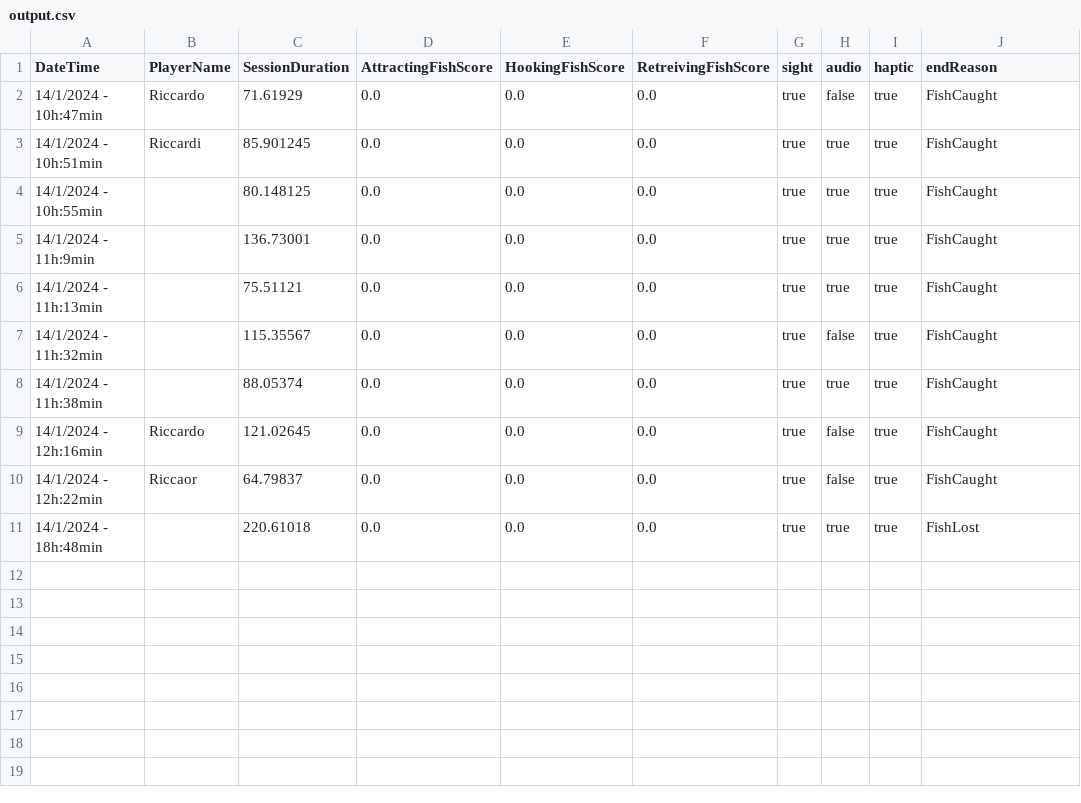
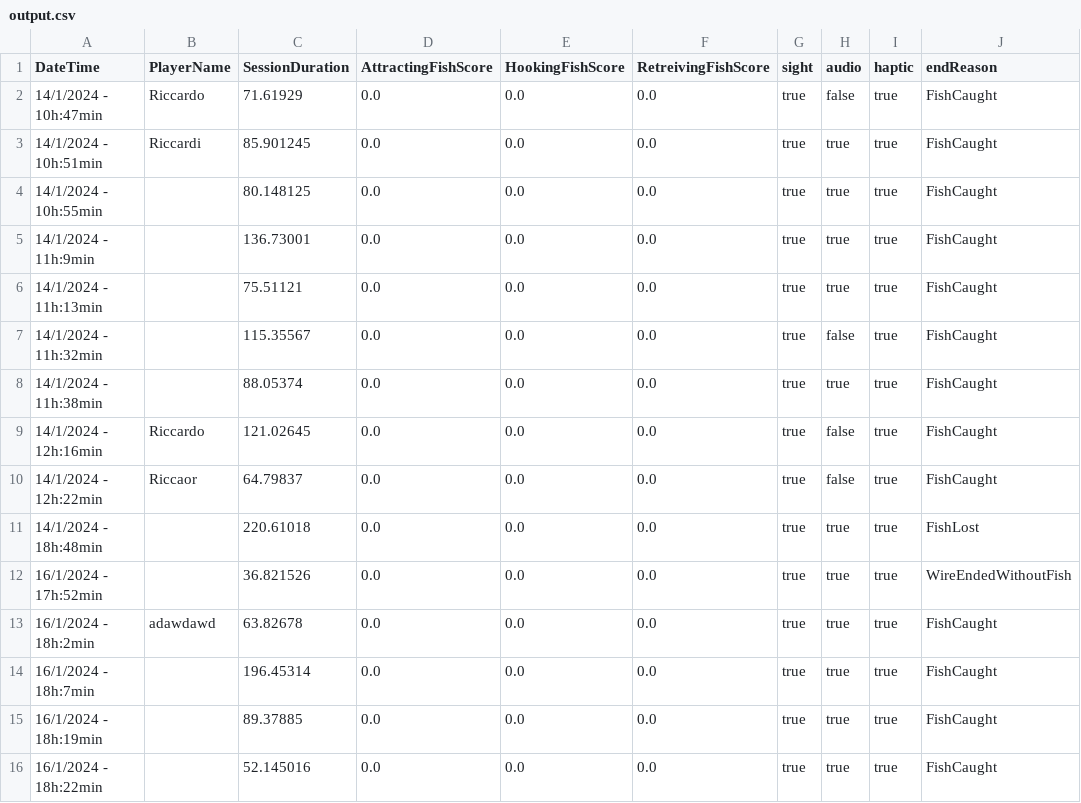
Before and after one commit to RiccardoCalcagno/MultisensoryFishingRod, a CSV file: MultisensoryFishingProcessing/data/output.csv, drawn as a sheet.

```diff
--- a/MultisensoryFishingProcessing/data/output.csv
+++ b/MultisensoryFishingProcessing/data/output.csv
@@ -11 +11,6 @@ DateTime,PlayerName,SessionDuration,AttractingFishScore,HookingFishScore,Retreiv
 14/1/2024 - 18h:48min,,220.61018,0.0,0.0,0.0,true,true,true,FishLost
+16/1/2024 - 17h:52min,,36.821526,0.0,0.0,0.0,true,true,true,WireEndedWithoutFish
+16/1/2024 - 18h:2min,adawdawd,63.82678,0.0,0.0,0.0,true,true,true,FishCaught
+16/1/2024 - 18h:7min,,196.45314,0.0,0.0,0.0,true,true,true,FishCaught
+16/1/2024 - 18h:19min,,89.37885,0.0,0.0,0.0,true,true,true,FishCaught
+16/1/2024 - 18h:22min,,52.145016,0.0,0.0,0.0,true,true,true,FishCaught
```
Also changed, not shown: 16 other files.
